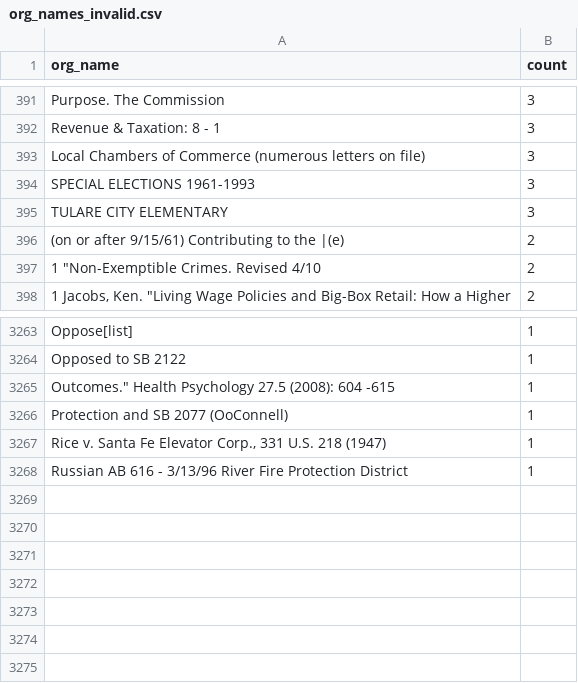
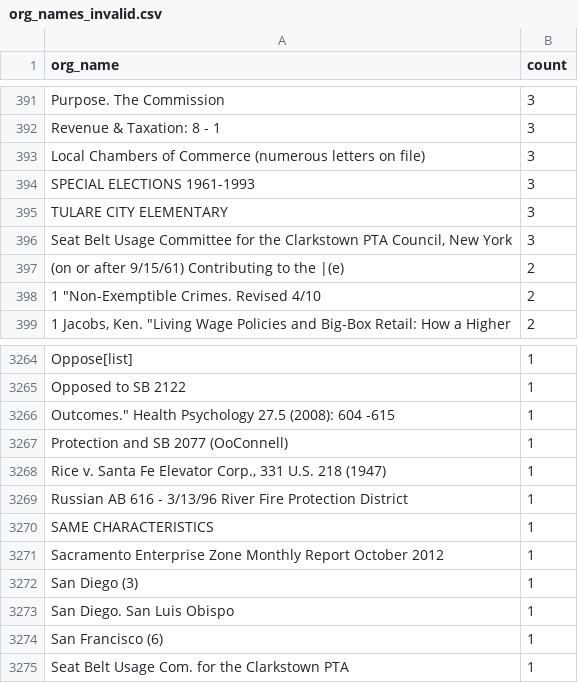
Before and after one commit to Nall-Group/california-groups-disambiguation, a CSV file: org_name_subsets_for_cleaning/org_names_invalid.csv, drawn as a sheet; only a part is shown, gaps mark what is left out; the diff names each change by its address in the sheet, - before the commit and + after, or states it on an @@ line.

```diff
--- a/org_name_subsets_for_cleaning/org_names_invalid.csv
+++ b/org_name_subsets_for_cleaning/org_names_invalid.csv
+row 396: Seat Belt Usage Committee for the Clarkstown PTA Council, New York | 3
+row 3270: SAME CHARACTERISTICS | 1
+row 3271: Sacramento Enterprise Zone Monthly Report October 2012 | 1
+row 3272: San Diego (3) | 1
+row 3273: San Diego. San Luis Obispo | 1
+row 3274: San Francisco (6) | 1
+row 3275: Seat Belt Usage Com. for the Clarkstown PTA | 1
```
Also changed, not shown: 3 other files.
